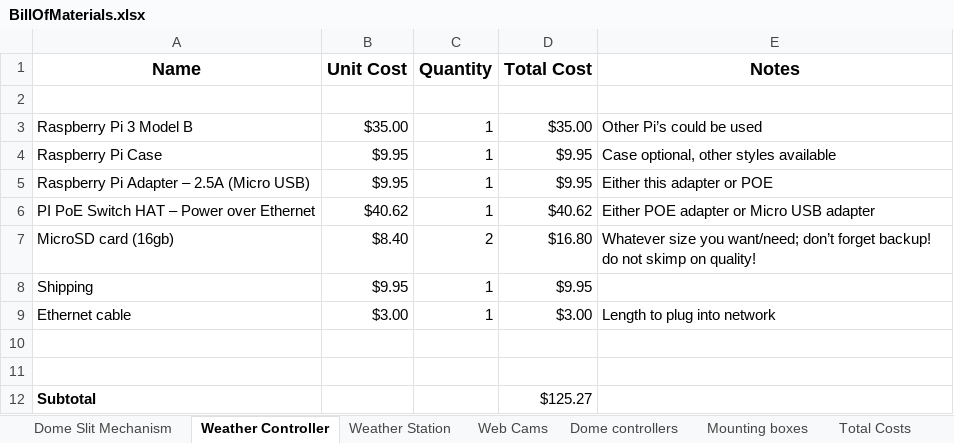
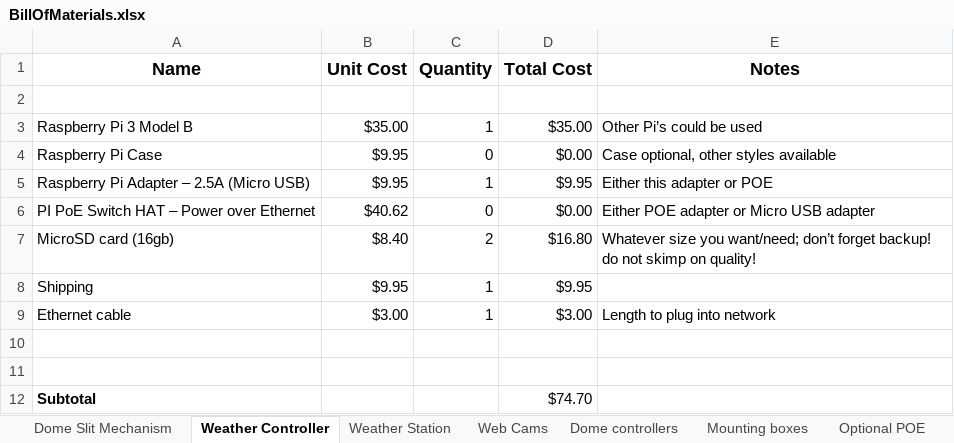
Before and after one commit to jgettys/Ario, an Excel workbook: docs/static/BillOfMaterials.xlsx, sheet Weather Controller, drawn as a sheet; values as stored, in another font and other column widths than the file's, no borders; the diff names each change by its address in the sheet, - before the commit and + after, or states it on an @@ line.

```diff
--- a/docs/static/BillOfMaterials.xlsx (sheet Weather Controller)
+++ b/docs/static/BillOfMaterials.xlsx (sheet Weather Controller)
+sheet tab: Optional POE
-C4 (Quantity): 1
+C4 (Quantity): 0
-D4 (Total Cost): $9.95
+D4 (Total Cost): $0.00
-C6 (Quantity): 1
+C6 (Quantity): 0
-D6 (Total Cost): $40.62
+D6 (Total Cost): $0.00
-D12 (Total Cost): $125.27
+D12 (Total Cost): $74.70
```
Also changed, not shown: sheet Dome controllers, sheet Total Costs, sheet Weather Station, formulas that keep their value, 1 other file.
